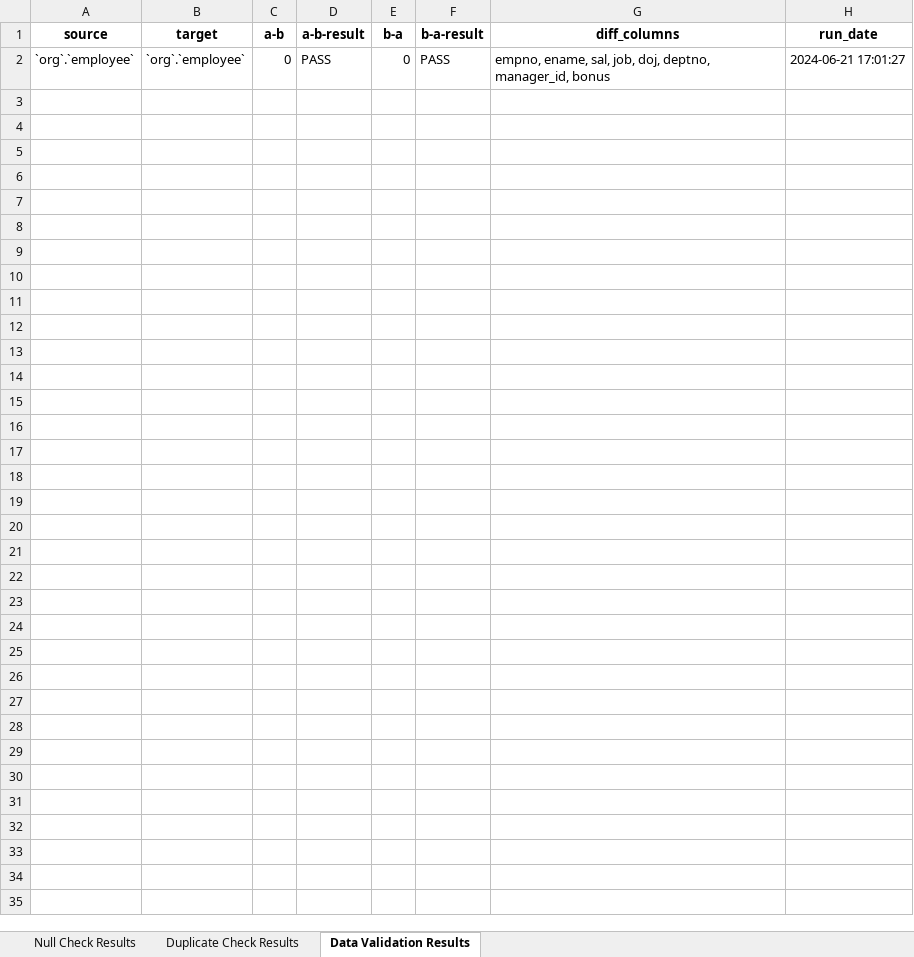
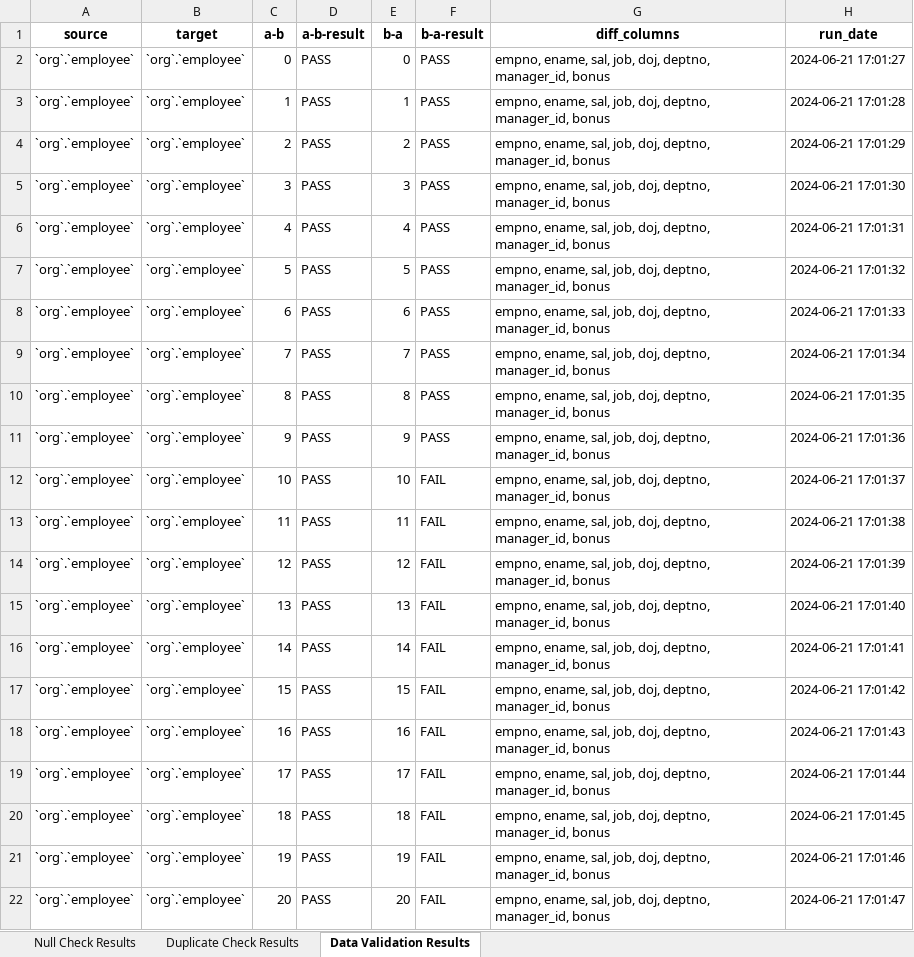
Before and after one commit to krishnainfoblox/data_dreamers, an Excel workbook: RESULT/mysql_full_data_validation_results.xlsx, sheet Data Validation Results, drawn as a sheet; values as stored, in another font and other column widths than the file's, no borders; the diff names each change by its address in the sheet, - before the commit and + after, or states it on an @@ line.

Commit message:
21Jun2024-TEST-RESULT-powerbi-dashboard

```diff
--- a/RESULT/mysql_full_data_validation_results.xlsx (sheet Data Validation Results)
+++ b/RESULT/mysql_full_data_validation_results.xlsx (sheet Data Validation Results)
+row 3: `org`.`employee` | `org`.`employee` | 1 | PASS | 1 | PASS | empno, ename, sal, job, doj, deptno, manager_id, bonus | 2024-06-21 17:01:28
+row 4: `org`.`employee` | `org`.`employee` | 2 | PASS | 2 | PASS | empno, ename, sal, job, doj, deptno, manager_id, bonus | 2024-06-21 17:01:29
+row 5: `org`.`employee` | `org`.`employee` | 3 | PASS | 3 | PASS | empno, ename, sal, job, doj, deptno, manager_id, bonus | 2024-06-21 17:01:30
+row 6: `org`.`employee` | `org`.`employee` | 4 | PASS | 4 | PASS | empno, ename, sal, job, doj, deptno, manager_id, bonus | 2024-06-21 17:01:31
+row 7: `org`.`employee` | `org`.`employee` | 5 | PASS | 5 | PASS | empno, ename, sal, job, doj, deptno, manager_id, bonus | 2024-06-21 17:01:32
+row 8: `org`.`employee` | `org`.`employee` | 6 | PASS | 6 | PASS | empno, ename, sal, job, doj, deptno, manager_id, bonus | 2024-06-21 17:01:33
+row 9: `org`.`employee` | `org`.`employee` | 7 | PASS | 7 | PASS | empno, ename, sal, job, doj, deptno, manager_id, bonus | 2024-06-21 17:01:34
+row 10: `org`.`employee` | `org`.`employee` | 8 | PASS | 8 | PASS | empno, ename, sal, job, doj, deptno, manager_id, bonus | 2024-06-21 17:01:35
+row 11: `org`.`employee` | `org`.`employee` | 9 | PASS | 9 | PASS | empno, ename, sal, job, doj, deptno, manager_id, bonus | 2024-06-21 17:01:36
+row 12: `org`.`employee` | `org`.`employee` | 10 | PASS | 10 | FAIL | empno, ename, sal, job, doj, deptno, manager_id, bonus | 2024-06-21 17:01:37
+row 13: `org`.`employee` | `org`.`employee` | 11 | PASS | 11 | FAIL | empno, ename, sal, job, doj, deptno, manager_id, bonus | 2024-06-21 17:01:38
+row 14: `org`.`employee` | `org`.`employee` | 12 | PASS | 12 | FAIL | empno, ename, sal, job, doj, deptno, manager_id, bonus | 2024-06-21 17:01:39
+row 15: `org`.`employee` | `org`.`employee` | 13 | PASS | 13 | FAIL | empno, ename, sal, job, doj, deptno, manager_id, bonus | 2024-06-21 17:01:40
+row 16: `org`.`employee` | `org`.`employee` | 14 | PASS | 14 | FAIL | empno, ename, sal, job, doj, deptno, manager_id, bonus | 2024-06-21 17:01:41
+row 17: `org`.`employee` | `org`.`employee` | 15 | PASS | 15 | FAIL | empno, ename, sal, job, doj, deptno, manager_id, bonus | 2024-06-21 17:01:42
+row 18: `org`.`employee` | `org`.`employee` | 16 | PASS | 16 | FAIL | empno, ename, sal, job, doj, deptno, manager_id, bonus | 2024-06-21 17:01:43
+row 19: `org`.`employee` | `org`.`employee` | 17 | PASS | 17 | FAIL | empno, ename, sal, job, doj, deptno, manager_id, bonus | 2024-06-21 17:01:44
+row 20: `org`.`employee` | `org`.`employee` | 18 | PASS | 18 | FAIL | empno, ename, sal, job, doj, deptno, manager_id, bonus | 2024-06-21 17:01:45
+row 21: `org`.`employee` | `org`.`employee` | 19 | PASS | 19 | FAIL | empno, ename, sal, job, doj, deptno, manager_id, bonus | 2024-06-21 17:01:46
+row 22: `org`.`employee` | `org`.`employee` | 20 | PASS | 20 | FAIL | empno, ename, sal, job, doj, deptno, manager_id, bonus | 2024-06-21 17:01:47
```
Also changed, not shown: sheet Duplicate Check Results, sheet Null Check Results, 1 other file.
